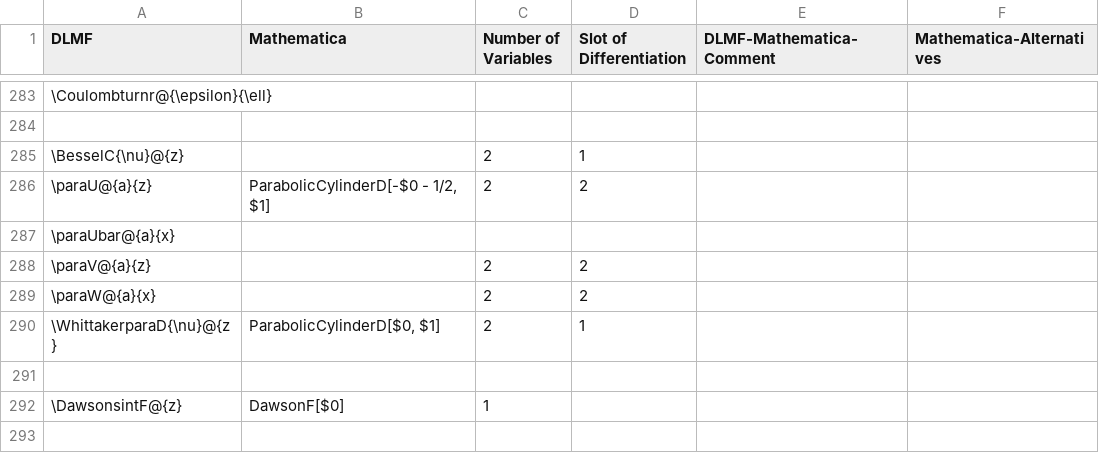
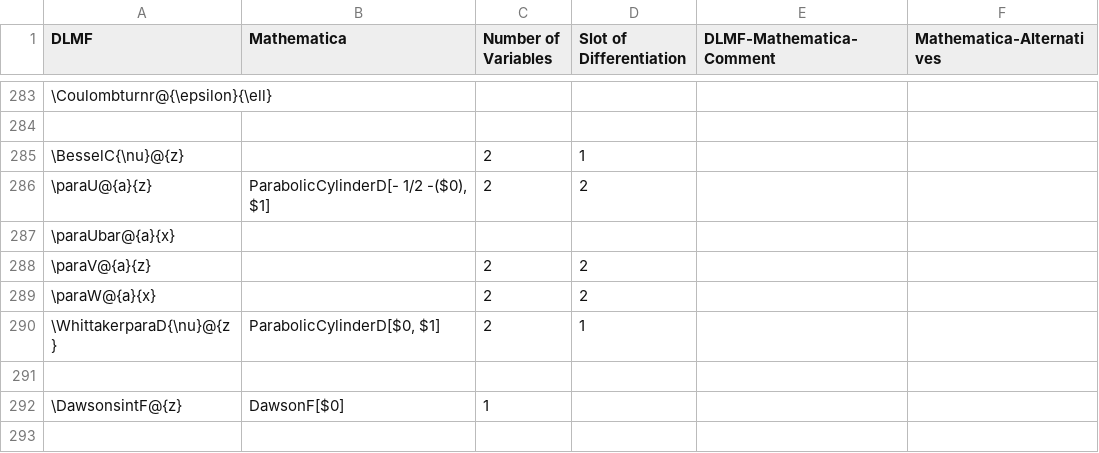
Before and after one commit to gipplab/LaCASt, a CSV file: libs/ReferenceData/CSVTables/DLMF_Mathematica.csv, drawn as a sheet; only a part is shown, gaps mark what is left out; the diff names each change by its address in the sheet, - before the commit and + after, or states it on an @@ line.

```diff
--- a/libs/ReferenceData/CSVTables/DLMF_Mathematica.csv
+++ b/libs/ReferenceData/CSVTables/DLMF_Mathematica.csv
-B286 (Mathematica): ParabolicCylinderD[-$0 - 1/2, $1]
+B286 (Mathematica): ParabolicCylinderD[- 1/2 -($0), $1]
```
Also changed, not shown: 33 other files.
